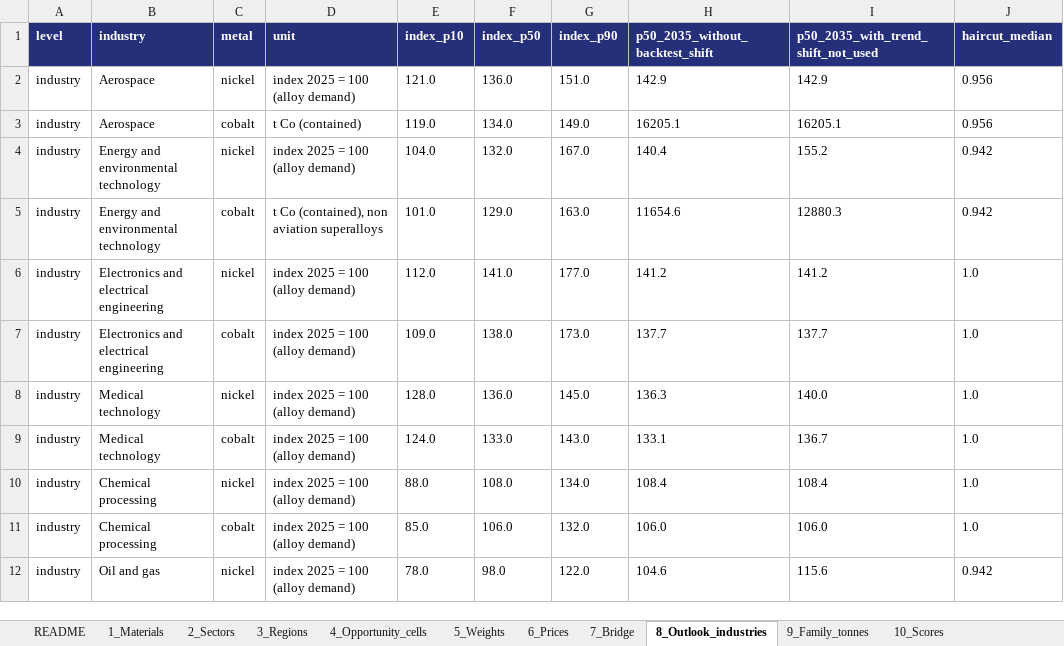
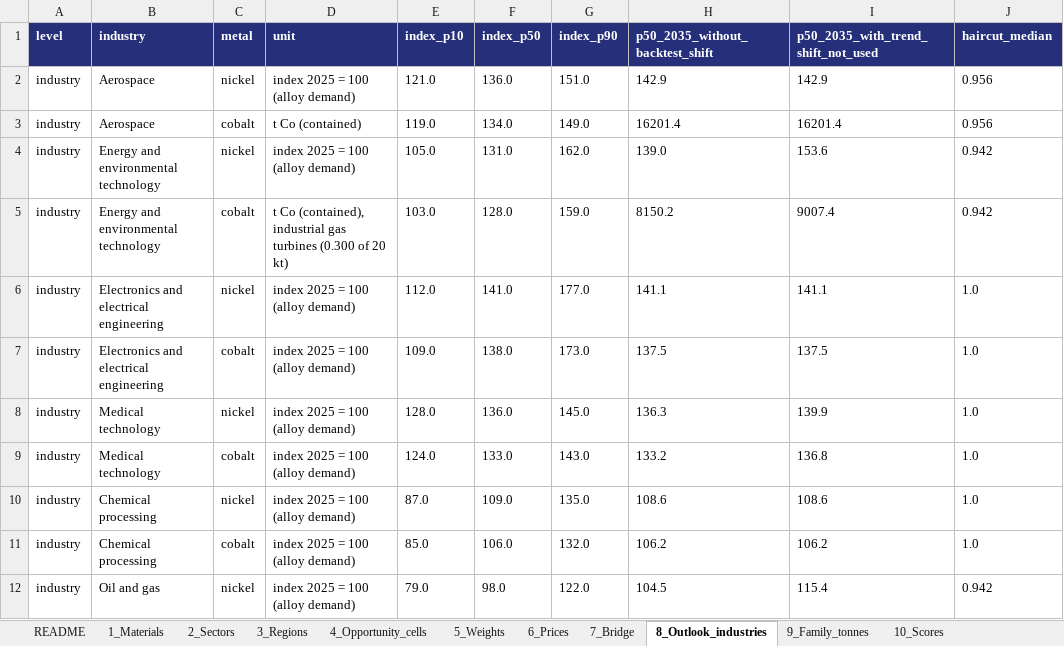
Before and after one commit to sarahgarzond/metals-strategy-2035, an Excel workbook: model/Product_Strategy_2035_Market_Model.xlsx, sheet 8_Outlook_industries, drawn as a sheet; only a part is shown; values as stored, in another font and other column widths than the file's, no borders; the diff covers the shown part only; the diff names each change by its address in the sheet, - before the commit and + after, or states it on an @@ line.

```diff
--- a/model/Product_Strategy_2035_Market_Model.xlsx (sheet 8_Outlook_industries)
+++ b/model/Product_Strategy_2035_Market_Model.xlsx (sheet 8_Outlook_industries)
-H3 (p50_2035_without_backtest_shift): 16205.1
+H3 (p50_2035_without_backtest_shift): 16201.4
-I3: 16205.1
+I3: 16201.4
-E4 (index_p10): 104.0
+E4 (index_p10): 105.0
-F4 (index_p50): 132.0
+F4 (index_p50): 131.0
-G4 (index_p90): 167.0
+G4 (index_p90): 162.0
-H4 (p50_2035_without_backtest_shift): 140.4
+H4 (p50_2035_without_backtest_shift): 139.0
-I4: 155.2
+I4: 153.6
-D5 (unit): …Co (contained), non aviation superalloys
+D5 (unit): …Co (contained), industrial gas turbines (0.300 of 20 kt)
-E5 (index_p10): 101.0
+E5 (index_p10): 103.0
-F5 (index_p50): 129.0
+F5 (index_p50): 128.0
-G5 (index_p90): 163.0
+G5 (index_p90): 159.0
-H5 (p50_2035_without_backtest_shift): 11654.6
+H5 (p50_2035_without_backtest_shift): 8150.2
-I5: 12880.3
+I5: 9007.4
-H6 (p50_2035_without_backtest_shift): 141.2
+H6 (p50_2035_without_backtest_shift): 141.1
-I6: 141.2
+I6: 141.1
-H7 (p50_2035_without_backtest_shift): 137.7
+H7 (p50_2035_without_backtest_shift): 137.5
-I7: 137.7
+I7: 137.5
-I8: 140.0
+I8: 139.9
-H9 (p50_2035_without_backtest_shift): 133.1
+H9 (p50_2035_without_backtest_shift): 133.2
-I9: 136.7
+I9: 136.8
-E10 (index_p10): 88.0
+E10 (index_p10): 87.0
-F10 (index_p50): 108.0
+F10 (index_p50): 109.0
-G10 (index_p90): 134.0
+G10 (index_p90): 135.0
-H10 (p50_2035_without_backtest_shift): 108.4
+H10 (p50_2035_without_backtest_shift): 108.6
-I10: 108.4
+I10: 108.6
-H11 (p50_2035_without_backtest_shift): 106.0
+H11 (p50_2035_without_backtest_shift): 106.2
-I11: 106.0
+I11: 106.2
-E12 (index_p10): 78.0
+E12 (index_p10): 79.0
-H12 (p50_2035_without_backtest_shift): 104.6
+H12 (p50_2035_without_backtest_shift): 104.5
-I12: 115.6
+I12: 115.4
```
Also changed, not shown: 20 edited cells elsewhere in this sheet, sheet 12_Melt_programme, sheet 16_Shock_tiers, sheet 10_Scores, sheet 17_Comtrade_HS6_alloy, sheet 9_Family_tonnes, sheet 13_Aero_haircut_cases, 2 more sheets, 41 other files.
